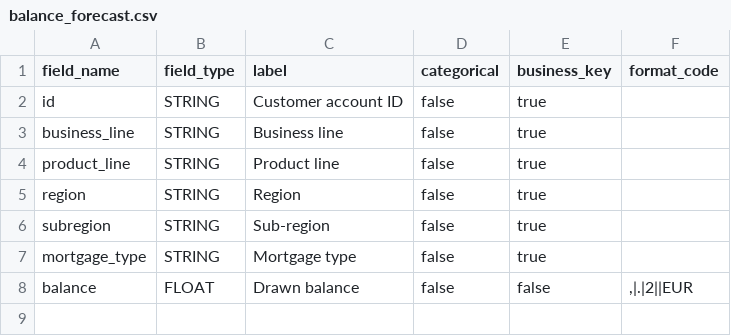
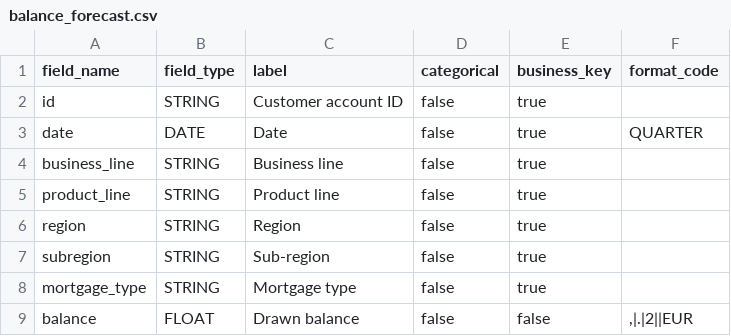
Before and after one commit to martin-traverse/test_models, a CSV file: src/impairment/schemas/balance_forecast.csv, drawn as a sheet.

```diff
--- a/src/impairment/schemas/balance_forecast.csv
+++ b/src/impairment/schemas/balance_forecast.csv
@@ -2,2 +2,3 @@ field_name, field_type, label, categorical, business_key, format_code
 id, STRING, Customer account ID, false, true
+date, DATE, Date, false, true, "QUARTER"
 business_line, STRING, Business line, false, true
```
Also changed, not shown: src/impairment/schemas/ead_forecast.csv, src/impairment/schemas/impairment_forecast.csv, 5 other files.
